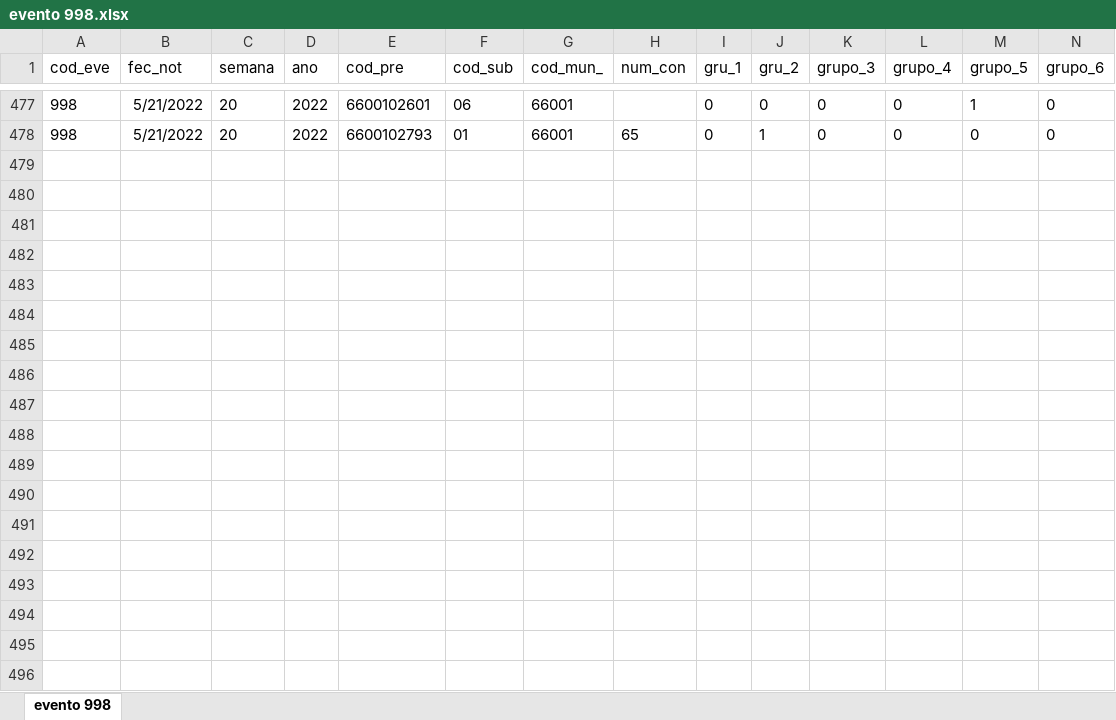
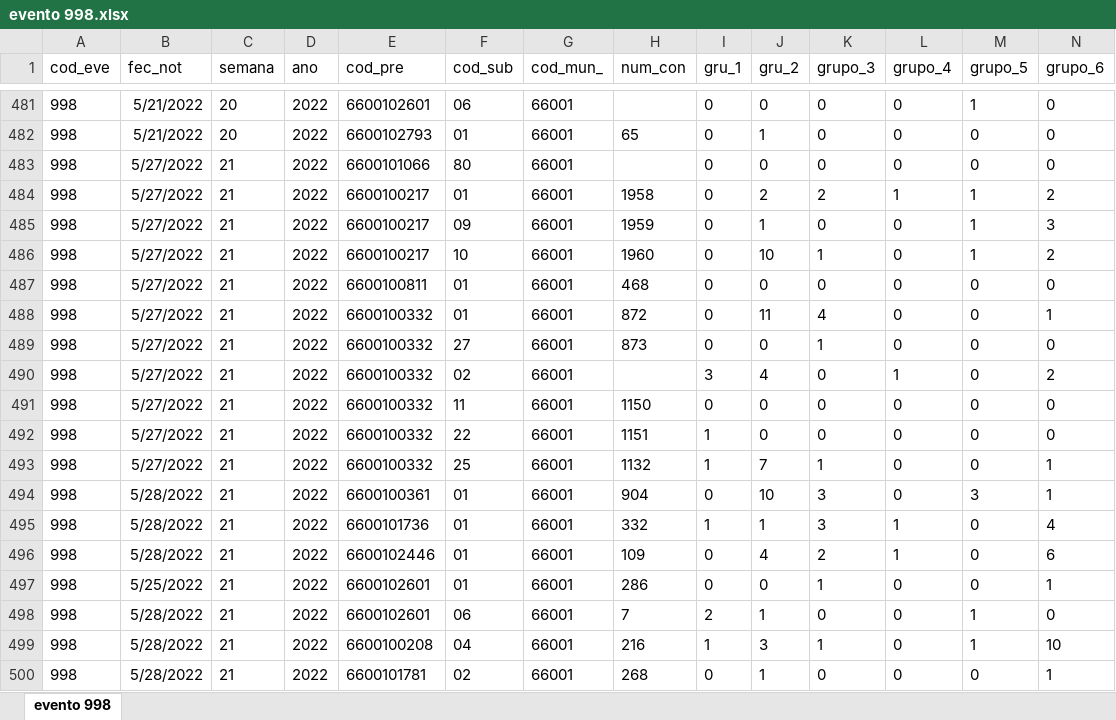
Before and after one commit to sivigilaper/Boletin_epi, an Excel workbook: Boletin_ Epi_Pereira/Datos/evento 998.xlsx, sheet evento 998, drawn as a sheet; only a part is shown, gaps mark what is left out; values as stored, in another font and other column widths than the file's, no borders; rows hold the shown columns only; the diff covers the shown part only; the diff names each change by its address in the sheet, - before the commit and + after, or states it on an @@ line.

```diff
--- a/Boletin_ Epi_Pereira/Datos/evento 998.xlsx (sheet evento 998)
+++ b/Boletin_ Epi_Pereira/Datos/evento 998.xlsx (sheet evento 998)
+row 483: 998 | 5/27/2022 | 21 | 2022 | 6600101066 | 80 | 66001 |  | 0 | 0 | 0 | 0 | 0 | 0
+row 484: 998 | 5/27/2022 | 21 | 2022 | 6600100217 | 01 | 66001 | 1958 | 0 | 2 | 2 | 1 | 1 | 2
+row 485: 998 | 5/27/2022 | 21 | 2022 | 6600100217 | 09 | 66001 | 1959 | 0 | 1 | 0 | 0 | 1 | 3
+row 486: 998 | 5/27/2022 | 21 | 2022 | 6600100217 | 10 | 66001 | 1960 | 0 | 10 | 1 | 0 | 1 | 2
+row 487: 998 | 5/27/2022 | 21 | 2022 | 6600100811 | 01 | 66001 | 468 | 0 | 0 | 0 | 0 | 0 | 0
+row 488: 998 | 5/27/2022 | 21 | 2022 | 6600100332 | 01 | 66001 | 872 | 0 | 11 | 4 | 0 | 0 | 1
+row 489: 998 | 5/27/2022 | 21 | 2022 | 6600100332 | 27 | 66001 | 873 | 0 | 0 | 1 | 0 | 0 | 0
+row 490: 998 | 5/27/2022 | 21 | 2022 | 6600100332 | 02 | 66001 |  | 3 | 4 | 0 | 1 | 0 | 2
+row 491: 998 | 5/27/2022 | 21 | 2022 | 6600100332 | 11 | 66001 | 1150 | 0 | 0 | 0 | 0 | 0 | 0
+row 492: 998 | 5/27/2022 | 21 | 2022 | 6600100332 | 22 | 66001 | 1151 | 1 | 0 | 0 | 0 | 0 | 0
+row 493: 998 | 5/27/2022 | 21 | 2022 | 6600100332 | 25 | 66001 | 1132 | 1 | 7 | 1 | 0 | 0 | 1
+row 494: 998 | 5/28/2022 | 21 | 2022 | 6600100361 | 01 | 66001 | 904 | 0 | 10 | 3 | 0 | 3 | 1
+row 495: 998 | 5/28/2022 | 21 | 2022 | 6600101736 | 01 | 66001 | 332 | 1 | 1 | 3 | 1 | 0 | 4
+row 496: 998 | 5/28/2022 | 21 | 2022 | 6600102446 | 01 | 66001 | 109 | 0 | 4 | 2 | 1 | 0 | 6
+row 497: 998 | 5/25/2022 | 21 | 2022 | 6600102601 | 01 | 66001 | 286 | 0 | 0 | 1 | 0 | 0 | 1
+row 498: 998 | 5/28/2022 | 21 | 2022 | 6600102601 | 06 | 66001 | 7 | 2 | 1 | 0 | 0 | 1 | 0
+row 499: 998 | 5/28/2022 | 21 | 2022 | 6600100208 | 04 | 66001 | 216 | 1 | 3 | 1 | 0 | 1 | 10
+row 500: 998 | 5/28/2022 | 21 | 2022 | 6600101781 | 02 | 66001 | 268 | 0 | 1 | 0 | 0 | 0 | 1
```
Also changed, not shown: 8 added rows elsewhere in this sheet, Boletin_ Epi_Pereira/Datos/evento 995.xlsx.
